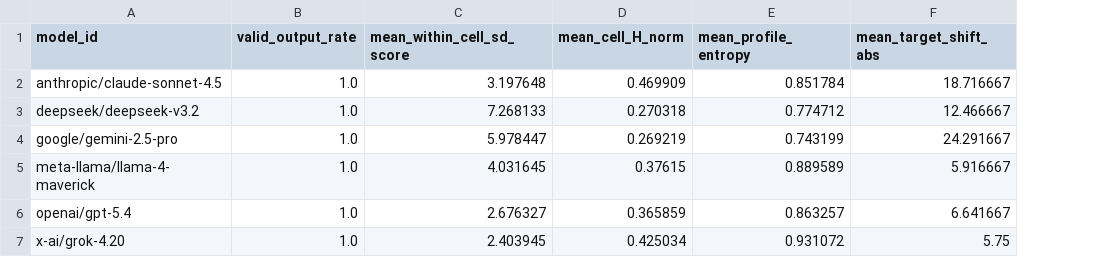
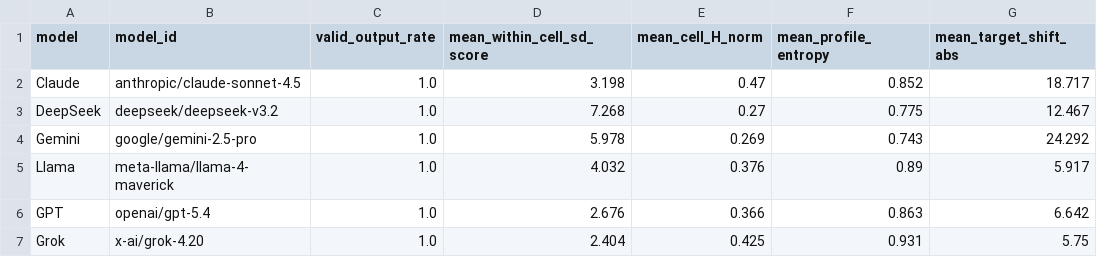
Before and after one commit to nshrhm/eq-fuzzy, a CSV file: artifacts/icicic2026/main_tables_v1/table2_model_added_descriptors.csv, drawn as a sheet; addresses are those after the commit; the diff names each change by its address in the sheet, - before the commit and + after, or states it on an @@ line.

```diff
--- a/artifacts/icicic2026/main_tables_v1/table2_model_added_descriptors.csv
+++ b/artifacts/icicic2026/main_tables_v1/table2_model_added_descriptors.csv
+column A (model), rows 2-7: Claude | DeepSeek | Gemini | Llama | GPT | Grok
-D2 (mean_within_cell_sd_score): 3.197648
+D2 (mean_within_cell_sd_score): 3.198
-E2 (mean_cell_H_norm): 0.469909
+E2 (mean_cell_H_norm): 0.47
-F2 (mean_profile_entropy): 0.851784
+F2 (mean_profile_entropy): 0.852
-G2 (mean_target_shift_abs): 18.716667
+G2 (mean_target_shift_abs): 18.717
-D3 (mean_within_cell_sd_score): 7.268133
+D3 (mean_within_cell_sd_score): 7.268
-E3 (mean_cell_H_norm): 0.270318
+E3 (mean_cell_H_norm): 0.27
-F3 (mean_profile_entropy): 0.774712
+F3 (mean_profile_entropy): 0.775
-G3 (mean_target_shift_abs): 12.466667
+G3 (mean_target_shift_abs): 12.467
-D4 (mean_within_cell_sd_score): 5.978447
+D4 (mean_within_cell_sd_score): 5.978
-E4 (mean_cell_H_norm): 0.269219
+E4 (mean_cell_H_norm): 0.269
-F4 (mean_profile_entropy): 0.743199
+F4 (mean_profile_entropy): 0.743
-G4 (mean_target_shift_abs): 24.291667
+G4 (mean_target_shift_abs): 24.292
-D5 (mean_within_cell_sd_score): 4.031645
+D5 (mean_within_cell_sd_score): 4.032
-E5 (mean_cell_H_norm): 0.37615
+E5 (mean_cell_H_norm): 0.376
-F5 (mean_profile_entropy): 0.889589
+F5 (mean_profile_entropy): 0.89
-G5 (mean_target_shift_abs): 5.916667
+G5 (mean_target_shift_abs): 5.917
-D6 (mean_within_cell_sd_score): 2.676327
+D6 (mean_within_cell_sd_score): 2.676
-E6 (mean_cell_H_norm): 0.365859
+E6 (mean_cell_H_norm): 0.366
-F6 (mean_profile_entropy): 0.863257
+F6 (mean_profile_entropy): 0.863
-G6 (mean_target_shift_abs): 6.641667
+G6 (mean_target_shift_abs): 6.642
-D7 (mean_within_cell_sd_score): 2.403945
+D7 (mean_within_cell_sd_score): 2.404
-E7 (mean_cell_H_norm): 0.425034
+E7 (mean_cell_H_norm): 0.425
-F7 (mean_profile_entropy): 0.931072
+F7 (mean_profile_entropy): 0.931
```
Also changed, not shown: artifacts/icicic2026/main_tables_v1/table3_target_shift_by_model_emotion.csv, artifacts/icicic2026/main_tables_v1/table4_valid_output_by_target_mode.csv, 13 other files.
